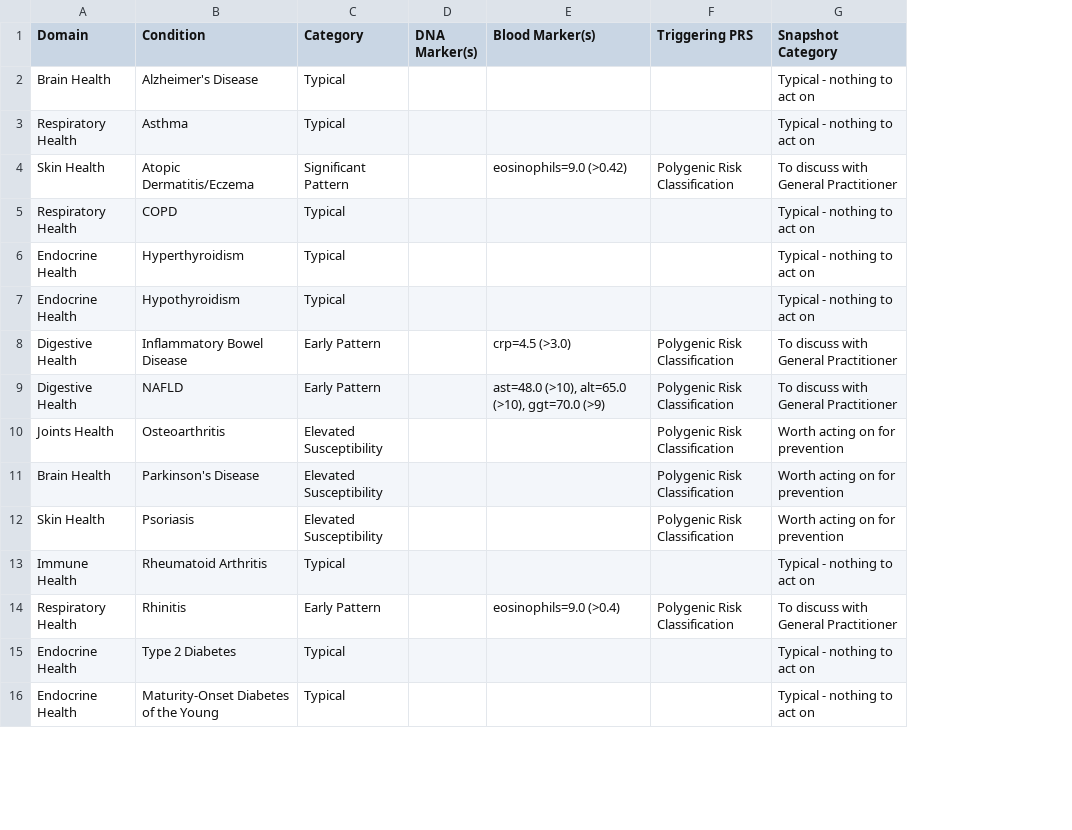
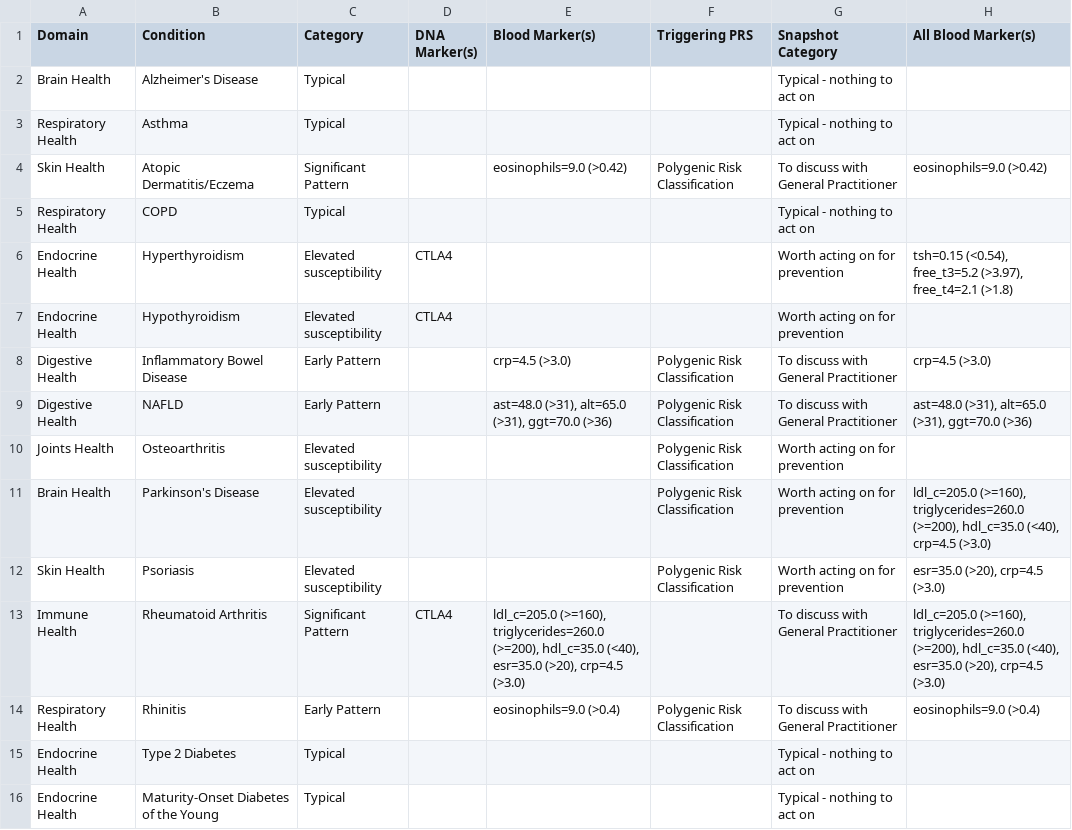
Before and after one commit to js-flahybase/decision-tree, a CSV file: decision_tree_results.csv, drawn as a sheet; only a part is shown; the diff covers the shown part only; the diff names each change by its address in the sheet, - before the commit and + after, or states it on an @@ line.

Commit message:
All Blood Marker(s) added + logic changes in 3 functions

```diff
--- a/decision_tree_results.csv
+++ b/decision_tree_results.csv
+column H (All Blood Marker(s)), rows 4-14: eosinophils=9.0 (>0.42) |  | tsh=0.15 (<0.54), free_t3=5.2 (>3.97), free_t4=2.1 (>1.8) |  | crp=4.5 (>3.0) | ast=48.0 (>31), alt=65.0 (>31), ggt=70.0 (>36) |  | ldl_c=205.0 (>=160), triglycerides=260.0 (>=200), hdl_c=35.0 (<40), crp=4.5 (>3.0) | esr=35.0 (>20), crp=4.5 (>3.0) | ldl_c=205.0 (>=160), triglycerides=260.0 (>=200), hdl_c=35.0 (<40), esr=35.0 (>20), crp=4.5 (>3.0) | eosinophils=9.0 (>0.4)
-C6:C7 (Category): Typical
+C6:C7 (Category): Elevated susceptibility
-D6:D7 (DNA Marker(s)): (empty)
+D6:D7 (DNA Marker(s)): CTLA4
-G6:G7 (Snapshot Category): Typical - nothing to act on
+G6:G7 (Snapshot Category): Worth acting on for prevention
-E9 (Blood Marker(s)): ast=48.0 (>10), alt=65.0 (>10), ggt=70.0 (>9)
+E9 (Blood Marker(s)): ast=48.0 (>31), alt=65.0 (>31), ggt=70.0 (>36)
-C10:C12 (Category): Elevated Susceptibility
+C10:C12 (Category): Elevated susceptibility
-C13 (Category): Typical
+C13 (Category): Significant Pattern
-D13 (DNA Marker(s)): (empty)
+D13 (DNA Marker(s)): CTLA4
-E13 (Blood Marker(s)): (empty)
+E13 (Blood Marker(s)): ldl_c=205.0 (>=160), triglycerides=260.0 (>=200), hdl_c=35.0 (<40), esr=35.0 (>20), crp=4.5 (>3.0)
-G13 (Snapshot Category): Typical - nothing to act on
+G13 (Snapshot Category): To discuss with General Practitioner
```
Also changed, not shown: 2 removed rows and 1 edited cell elsewhere in this file, dummy_blood.csv, 2 other files.
